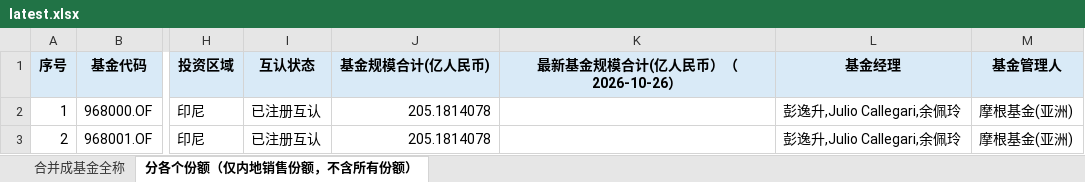
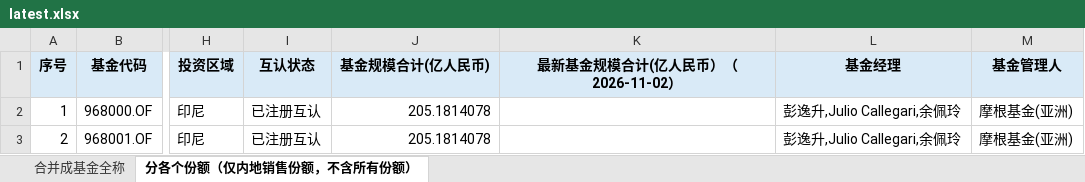
Before and after one commit to zoe110501/northbound-mutual-fund-aum-tracker, an Excel workbook: outputs/latest.xlsx, sheet 分各个份额（仅内地销售份额，不含所有份额）, drawn as a sheet; only a part is shown, gaps mark what is left out; values as stored, in another font and other column widths than the file's, no borders; the diff names each change by its address in the sheet, - before the commit and + after, or states it on an @@ line.

```diff
--- a/outputs/latest.xlsx (sheet 分各个份额（仅内地销售份额，不含所有份额）)
+++ b/outputs/latest.xlsx (sheet 分各个份额（仅内地销售份额，不含所有份额）)
-K1: 最新基金规模合计(亿人民币）（2026-10-26）
+K1: 最新基金规模合计(亿人民币）（2026-11-02）
```
Also changed, not shown: sheet 合并成基金全称, 5 other files.
